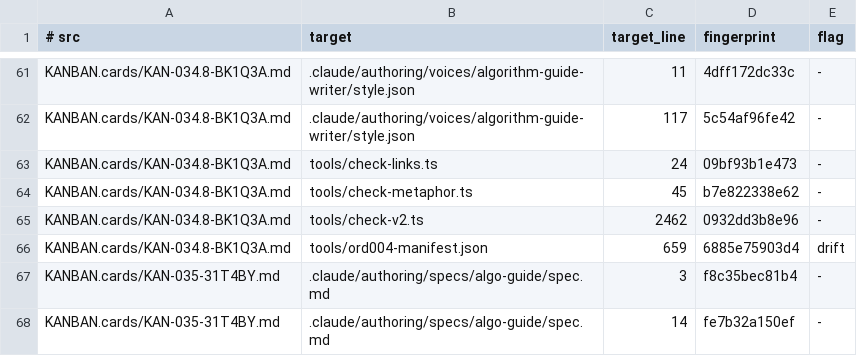
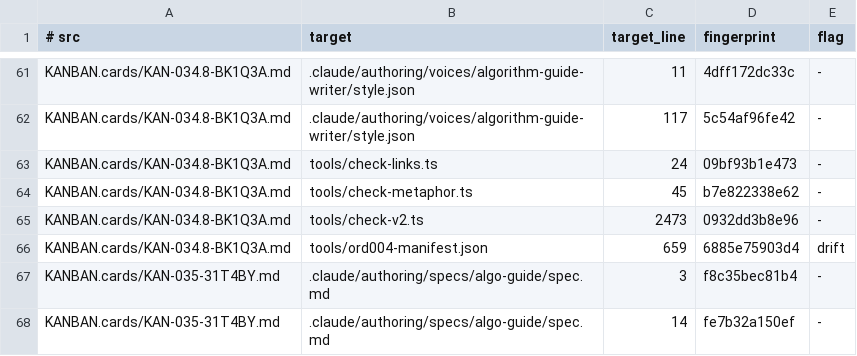
Before and after one commit to centurio1987/grow-up-programming, a TSV file: tools/_baseline/citations.tsv, drawn as a sheet; only a part is shown, gaps mark what is left out; the diff covers the shown part only.

```diff
--- a/tools/_baseline/citations.tsv
+++ b/tools/_baseline/citations.tsv
@@ -64,3 +64,3 @@ KANBAN.cards/KAN-034.8-BK1Q3A.md	tools/check-links.ts	24	09bf93b1e473	-
 KANBAN.cards/KAN-034.8-BK1Q3A.md	tools/check-metaphor.ts	45	b7e822338e62	-
-KANBAN.cards/KAN-034.8-BK1Q3A.md	tools/check-v2.ts	2462	0932dd3b8e96	-
+KANBAN.cards/KAN-034.8-BK1Q3A.md	tools/check-v2.ts	2473	0932dd3b8e96	-
 KANBAN.cards/KAN-034.8-BK1Q3A.md	tools/ord004-manifest.json	659	6885e75903d4	drift
```
Also changed, not shown: 9 edited cells elsewhere in this file, 11 other files.
